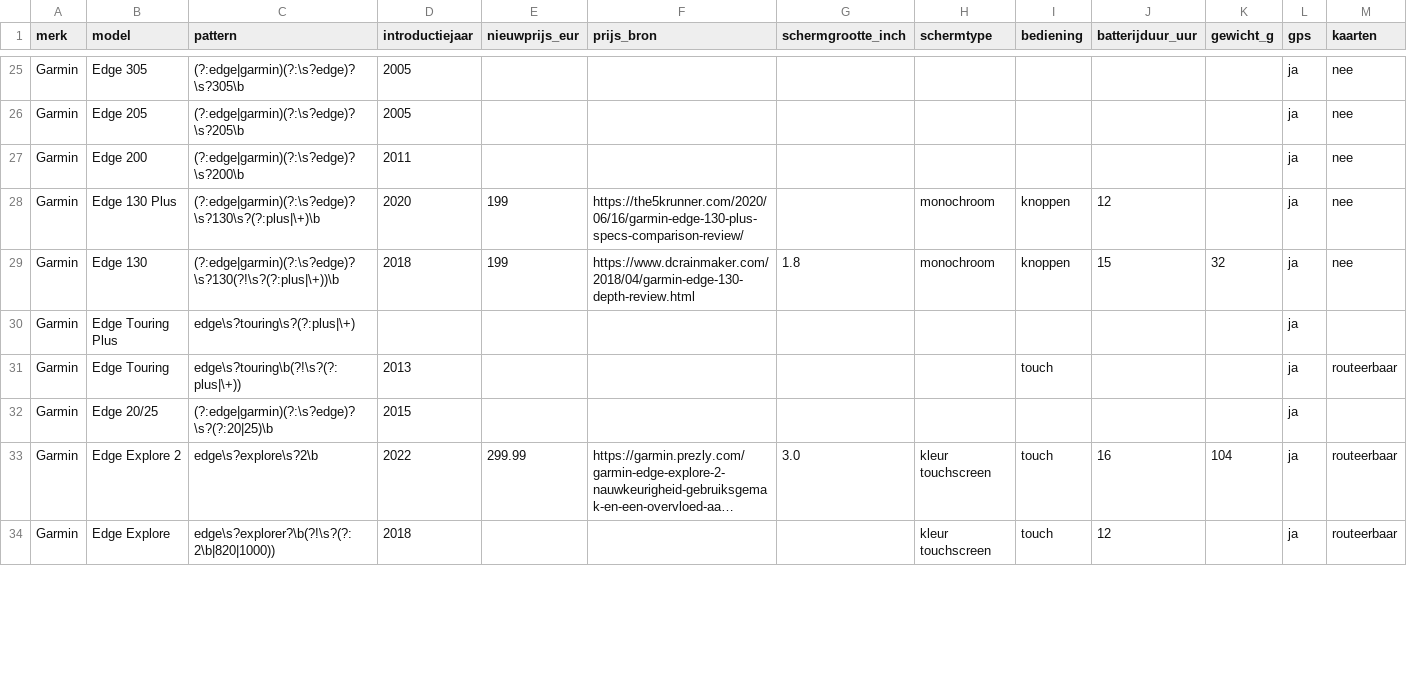
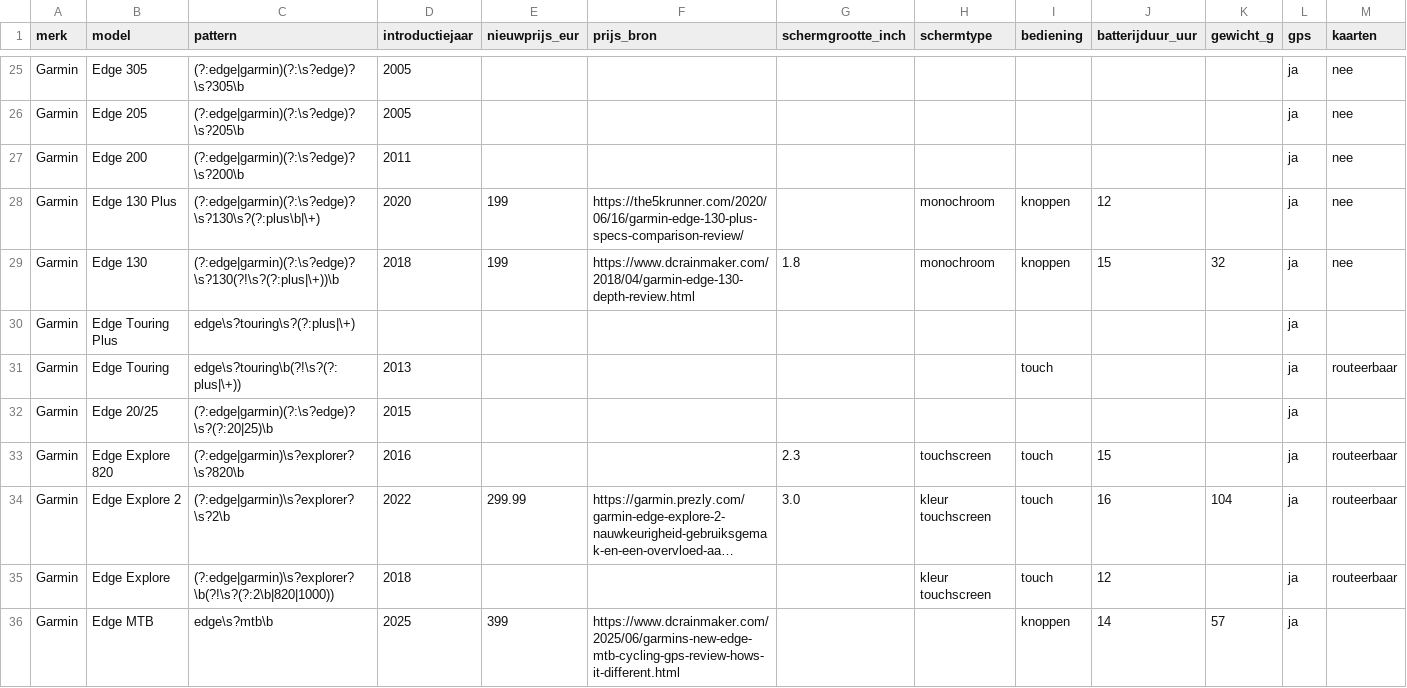
Before and after one commit to meesverb/Marktplaats-koopjes-finder, a CSV file: reference_bike_computers.csv, drawn as a sheet; only a part is shown, gaps mark what is left out; long unchanged cells end in …; addresses are those after the commit; rows hold the shown columns only; the diff covers the shown part only; the diff names each change by its address in the sheet, - before the commit and + after, or states it on an @@ line.

```diff
--- a/reference_bike_computers.csv
+++ b/reference_bike_computers.csv
-C28 (pattern): (?:edge|garmin)(?:\s?edge)?\s?130\s?(?:plus|\+)\b
+C28 (pattern): (?:edge|garmin)(?:\s?edge)?\s?130\s?(?:plus\b|\+)
+row 33: Garmin | Edge Explore 820 | (?:edge|garmin)\s?explorer?\s?820\b | 2016 |  |  | 2.3 | touchscreen | touch | 15 |  | ja | routeerbaar
-C34 (pattern): edge\s?explore\s?2\b
+C34 (pattern): (?:edge|garmin)\s?explorer?\s?2\b
-C35 (pattern): edge\s?explorer?\b(?!\s?(?:2\b|820|1000))
+C35 (pattern): (?:edge|garmin)\s?explorer?\b(?!\s?(?:2\b|820|1000))
+row 36: Garmin | Edge MTB | edge\s?mtb\b | 2025 | 399 | https://www.dcrainmaker.com/2025/06/garmins-new-edge-mtb-cycling-gps-review-hows-it-different.html |  |  | knoppen | 14 | 57 | ja
```
Also changed, not shown: 6 edited cells elsewhere in this file, 3 other files.
